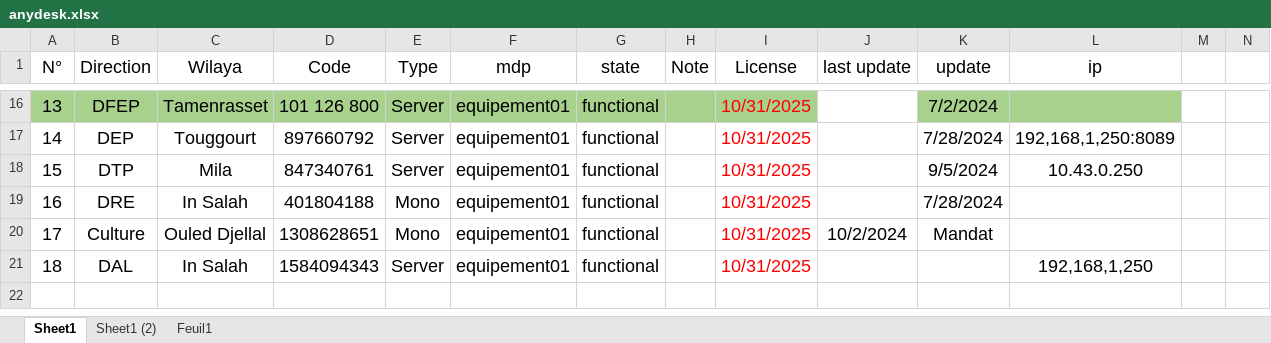
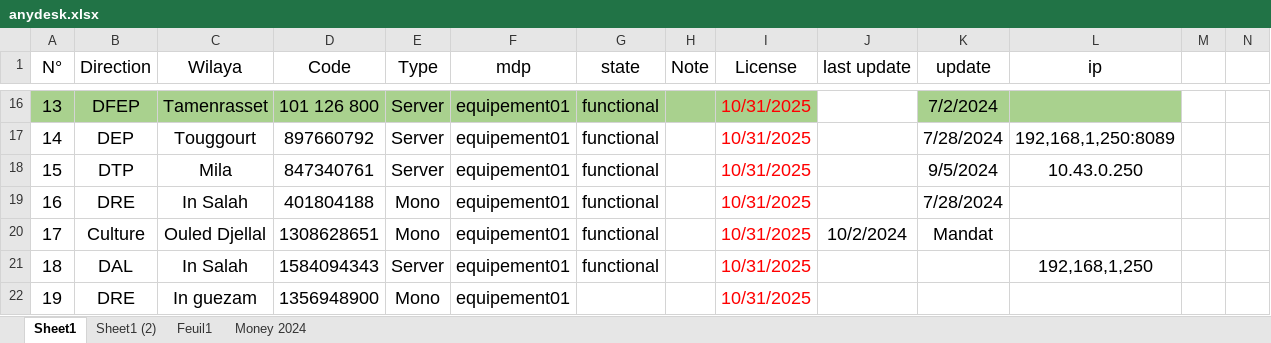
Before and after one commit to iatarien/LGCE, an Excel workbook: anydesk.xlsx, sheet Sheet1, drawn as a sheet; only a part is shown, gaps mark what is left out; values as stored, in another font and other column widths than the file's, no borders; rows hold the shown columns only; the diff names each change by its address in the sheet, - before the commit and + after, or states it on an @@ line.

Commit message:
dre in guezam

```diff
--- a/anydesk.xlsx (sheet Sheet1)
+++ b/anydesk.xlsx (sheet Sheet1)
+sheet tab: Money 2024
+row 22: 19 | DRE | In guezam | 1356948900 | Mono | equipement01 |  |  | 10/31/2025
```
Also changed, not shown: 1 other file.
